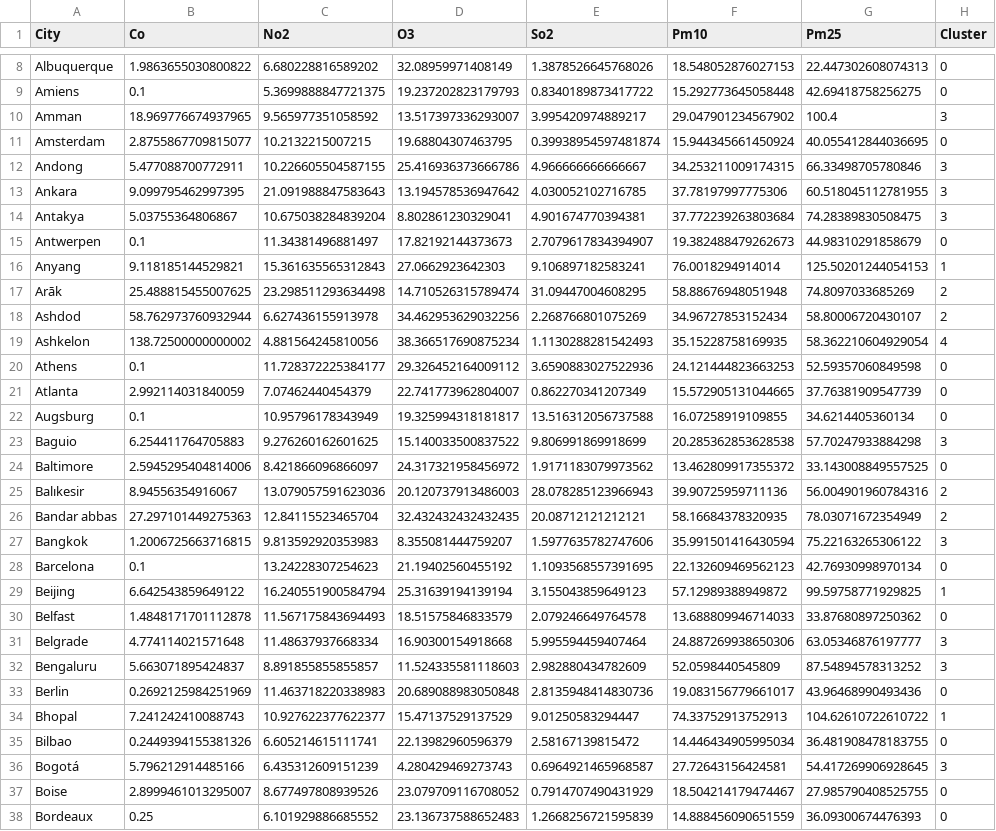
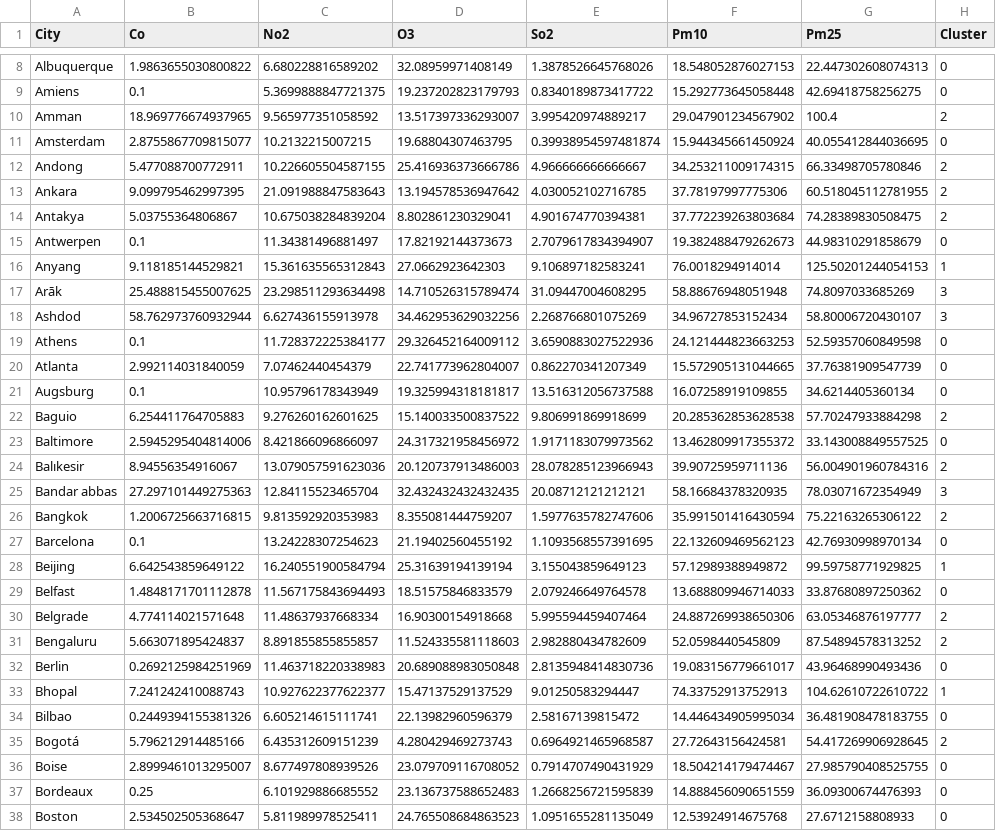
Before and after one commit to Mareike-K/air_quality, a CSV file: WORK/df_pollutants.csv, drawn as a sheet; only a part is shown, gaps mark what is left out; the shorter side is filled out with more unchanged rows; the diff covers the shown part only.

```diff
--- a/WORK/df_pollutants.csv
+++ b/WORK/df_pollutants.csv
@@ -9,12 +9,11 @@ Albuquerque,1.9863655030800822,6.680228816589202,32.08959971408149,1.38785266457
 Amiens,0.1,5.3699888847721375,19.237202823179793,0.8340189873417722,15.292773645058448,42.69418758256275,0
-Amman,18.969776674937965,9.565977351058592,13.517397336293007,3.995420974889217,29.047901234567902,100.4,3
+Amman,18.969776674937965,9.565977351058592,13.517397336293007,3.995420974889217,29.047901234567902,100.4,2
 Amsterdam,2.8755867709815077,10.2132215007215,19.68804307463795,0.39938954597481874,15.944345661450924,40.055412844036695,0
-Andong,5.477088700772911,10.226605504587155,25.416936373666786,4.966666666666667,34.253211009174315,66.33498705780846,3
-Ankara,9.099795462997395,21.091988847583643,13.194578536947642,4.030052102716785,37.78197997775306,60.518045112781955,3
-Antakya,5.03755364806867,10.675038284839204,8.802861230329041,4.901674770394381,37.772239263803684,74.28389830508475,3
+Andong,5.477088700772911,10.226605504587155,25.416936373666786,4.966666666666667,34.253211009174315,66.33498705780846,2
+Ankara,9.099795462997395,21.091988847583643,13.194578536947642,4.030052102716785,37.78197997775306,60.518045112781955,2
+Antakya,5.03755364806867,10.675038284839204,8.802861230329041,4.901674770394381,37.772239263803684,74.28389830508475,2
 Antwerpen,0.1,11.34381496881497,17.82192144373673,2.7079617834394907,19.382488479262673,44.98310291858679,0
 Anyang,9.118185144529821,15.361635565312843,27.0662923642303,9.106897182583241,76.0018294914014,125.50201244054153,1
-Arāk,25.488815455007625,23.298511293634498,14.710526315789474,31.09447004608295,58.88676948051948,74.8097033685269,2
-Ashdod,58.762973760932944,6.627436155913978,34.462953629032256,2.268766801075269,34.96727853152434,58.80006720430107,2
-Ashkelon,138.72500000000002,4.881564245810056,38.366517690875234,1.1130288281542493,35.15228758169935,58.362210604929054,4
+Arāk,25.488815455007625,23.298511293634498,14.710526315789474,31.09447004608295,58.88676948051948,74.8097033685269,3
+Ashdod,58.762973760932944,6.627436155913978,34.462953629032256,2.268766801075269,34.96727853152434,58.80006720430107,3
 Athens,0.1,11.728372225384177,29.326452164009112,3.6590883027522936,24.121444823663253,52.59357060849598,0
@@ -22,7 +21,7 @@ Atlanta,2.992114031840059,7.07462440454379,22.741773962804007,0.862270341207349,
 Augsburg,0.1,10.95796178343949,19.325994318181817,13.516312056737588,16.07258919109855,34.6214405360134,0
-Baguio,6.254411764705883,9.276260162601625,15.140033500837522,9.806991869918699,20.285362853628538,57.70247933884298,3
+Baguio,6.254411764705883,9.276260162601625,15.140033500837522,9.806991869918699,20.285362853628538,57.70247933884298,2
 Baltimore,2.5945295404814006,8.421866096866097,24.317321958456972,1.9171183079973562,13.462809917355372,33.143008849557525,0
 Balıkesir,8.94556354916067,13.079057591623036,20.120737913486003,28.078285123966943,39.90725959711136,56.004901960784316,2
-Bandar abbas,27.297101449275363,12.84115523465704,32.432432432432435,20.08712121212121,58.16684378320935,78.03071672354949,2
-Bangkok,1.2006725663716815,9.813592920353983,8.355081444759207,1.5977635782747606,35.991501416430594,75.22163265306122,3
+Bandar abbas,27.297101449275363,12.84115523465704,32.432432432432435,20.08712121212121,58.16684378320935,78.03071672354949,3
+Bangkok,1.2006725663716815,9.813592920353983,8.355081444759207,1.5977635782747606,35.991501416430594,75.22163265306122,2
 Barcelona,0.1,13.24228307254623,21.19402560455192,1.1093568557391695,22.132609469562123,42.76930998970134,0
@@ -30,4 +29,4 @@ Beijing,6.642543859649122,16.240551900584794,25.31639194139194,3.155043859649123
 Belfast,1.4848171701112878,11.567175843694493,18.51575846833579,2.079246649764578,13.688809946714033,33.87680897250362,0
-Belgrade,4.774114021571648,11.48637937668334,16.90300154918668,5.995594459407464,24.887269938650306,63.05346876197777,3
-Bengaluru,5.663071895424837,8.891855855855857,11.524335581118603,2.982880434782609,52.0598440545809,87.54894578313252,3
+Belgrade,4.774114021571648,11.48637937668334,16.90300154918668,5.995594459407464,24.887269938650306,63.05346876197777,2
+Bengaluru,5.663071895424837,8.891855855855857,11.524335581118603,2.982880434782609,52.0598440545809,87.54894578313252,2
 Berlin,0.2692125984251969,11.463718220338983,20.689088983050848,2.8135948414830736,19.083156779661017,43.96468990493436,0
@@ -35,3 +34,3 @@ Bhopal,7.241242410088743,10.927622377622377,15.47137529137529,9.01250583294447,7
 Bilbao,0.2449394155381326,6.605214615111741,22.13982960596379,2.58167139815472,14.446434905995034,36.481908478183755,0
-Bogotá,5.796212914485166,6.435312609151239,4.280429469273743,0.6964921465968587,27.72643156424581,54.417269906928645,3
+Bogotá,5.796212914485166,6.435312609151239,4.280429469273743,0.6964921465968587,27.72643156424581,54.417269906928645,2
 Boise,2.8999461013295007,8.677497808939526,23.079709116708052,0.7914707490431929,18.504214179474467,27.985790408525755,0
```
Also changed, not shown: 141 edited cells elsewhere in this file.
